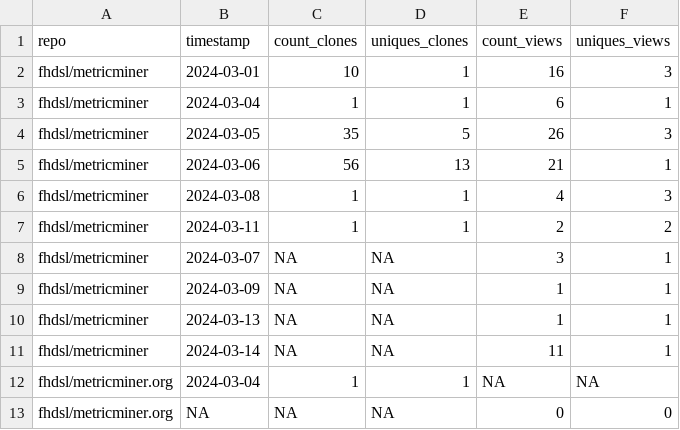
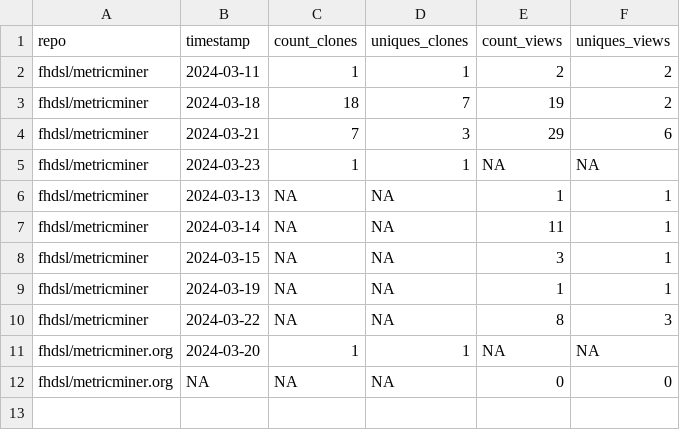
Before and after one commit to fhdsl/metricminer-dashboard, a TSV file: docs/metricminer_data/github/github_timecourse.tsv, drawn as a sheet.

```diff
--- a/docs/metricminer_data/github/github_timecourse.tsv
+++ b/docs/metricminer_data/github/github_timecourse.tsv
@@ -1,13 +1,12 @@
 repo	timestamp	count_clones	uniques_clones	count_views	uniques_views
-fhdsl/metricminer	2024-03-01	10	1	16	3
-fhdsl/metricminer	2024-03-04	1	1	6	1
-fhdsl/metricminer	2024-03-05	35	5	26	3
-fhdsl/metricminer	2024-03-06	56	13	21	1
-fhdsl/metricminer	2024-03-08	1	1	4	3
 fhdsl/metricminer	2024-03-11	1	1	2	2
-fhdsl/metricminer	2024-03-07	NA	NA	3	1
-fhdsl/metricminer	2024-03-09	NA	NA	1	1
+fhdsl/metricminer	2024-03-18	18	7	19	2
+fhdsl/metricminer	2024-03-21	7	3	29	6
+fhdsl/metricminer	2024-03-23	1	1	NA	NA
 fhdsl/metricminer	2024-03-13	NA	NA	1	1
 fhdsl/metricminer	2024-03-14	NA	NA	11	1
-fhdsl/metricminer.org	2024-03-04	1	1	NA	NA
+fhdsl/metricminer	2024-03-15	NA	NA	3	1
+fhdsl/metricminer	2024-03-19	NA	NA	1	1
+fhdsl/metricminer	2024-03-22	NA	NA	8	3
+fhdsl/metricminer.org	2024-03-20	1	1	NA	NA
 fhdsl/metricminer.org	NA	NA	NA	0	0
```
Also changed, not shown: docs/metricminer_data/cran/cran.tsv, 34 other files.
